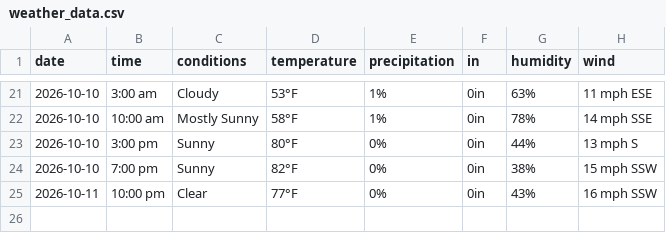
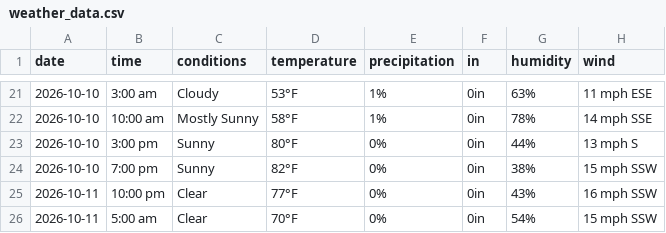
Before and after one commit to dpteddy/SDC-dashboard, a CSV file: data/weather_data.csv, drawn as a sheet; only a part is shown, gaps mark what is left out.

```diff
--- a/data/weather_data.csv
+++ b/data/weather_data.csv
@@ -25 +25,2 @@ date,time,conditions,temperature,precipitation,in,humidity,wind
 2026-10-11,10:00 pm,Clear,77°F,0%,0in,43%,16 mph SSW
+2026-10-11,5:00 am,Clear,70°F,0%,0in,54%,15 mph SSW
```
